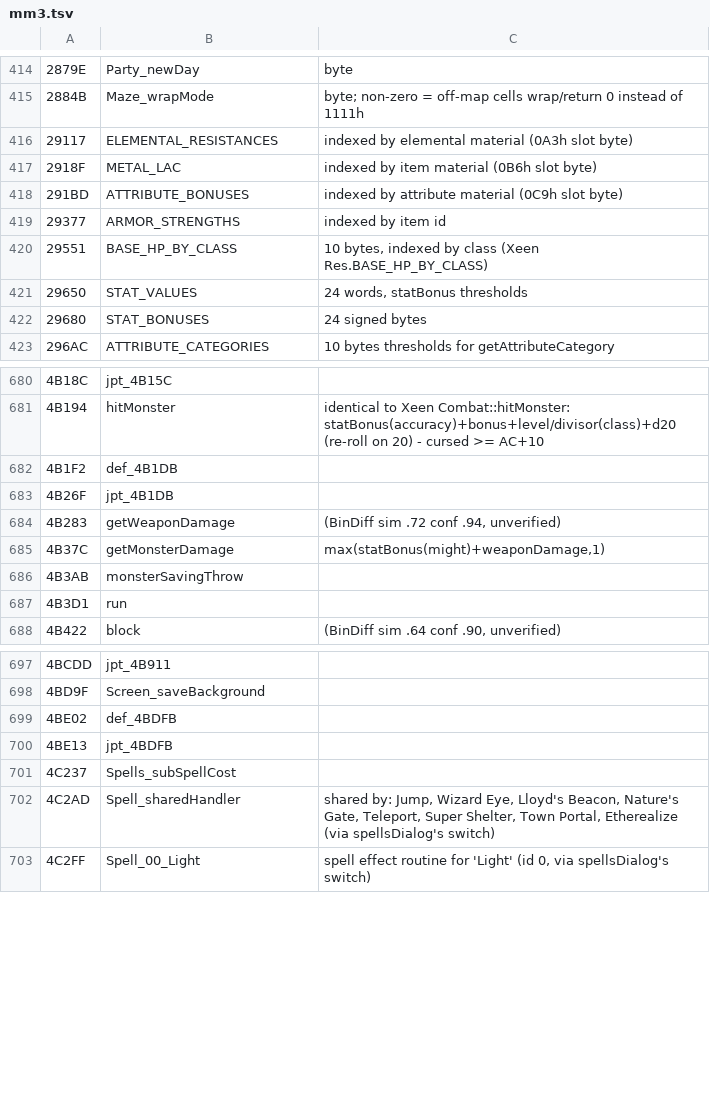
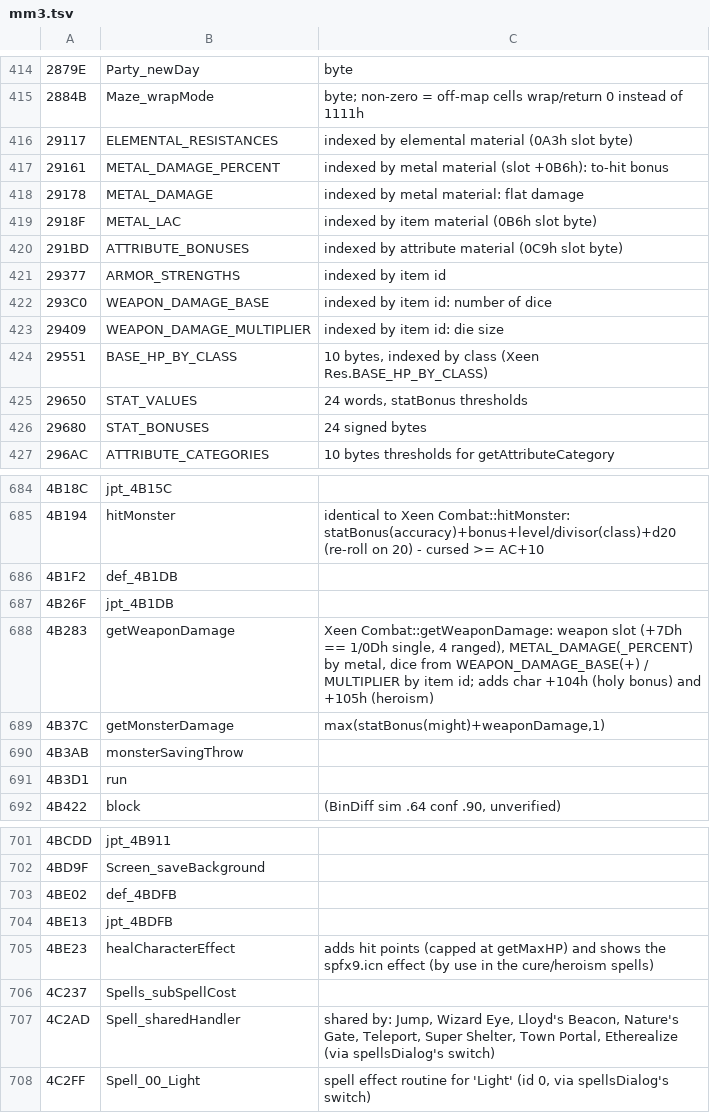
Before and after one commit to dreammaster/reverse-engineering-notes, a TSV file: mm3/names/mm3.tsv, drawn as a sheet; only a part is shown, gaps mark what is left out.

```diff
--- a/mm3/names/mm3.tsv
+++ b/mm3/names/mm3.tsv
@@ -416,2 +416,4 @@
 29117	ELEMENTAL_RESISTANCES	indexed by elemental material (0A3h slot byte)
+29161	METAL_DAMAGE_PERCENT	indexed by metal material (slot +0B6h): to-hit bonus
+29178	METAL_DAMAGE	indexed by metal material: flat damage
 2918F	METAL_LAC	indexed by item material (0B6h slot byte)
@@ -419,2 +421,4 @@
 29377	ARMOR_STRENGTHS	indexed by item id
+293C0	WEAPON_DAMAGE_BASE	indexed by item id: number of dice
+29409	WEAPON_DAMAGE_MULTIPLIER	indexed by item id: die size
 29551	BASE_HP_BY_CLASS	10 bytes, indexed by class (Xeen Res.BASE_HP_BY_CLASS)
@@ -683,3 +687,3 @@
 4B26F	jpt_4B1DB
-4B283	getWeaponDamage	(BinDiff sim .72 conf .94, unverified)
+4B283	getWeaponDamage	Xeen Combat::getWeaponDamage: weapon slot (+7Dh == 1/0Dh single, 4 ranged), METAL_DAMAGE(_PERCENT) by metal, dice from WEAPON_DAMAGE_BASE(+) / MULTIPLIER by item id; adds char +104h (holy bonus) and +105h (heroism)
 4B37C	getMonsterDamage	max(statBonus(might)+weaponDamage,1)
@@ -700,2 +704,3 @@
 4BE13	jpt_4BDFB
+4BE23	healCharacterEffect	adds hit points (capped at getMaxHP) and shows the spfx9.icn effect (by use in the cure/heroism spells)
 4C237	Spells_subSpellCost
```
Also changed, not shown: 4 other files.
